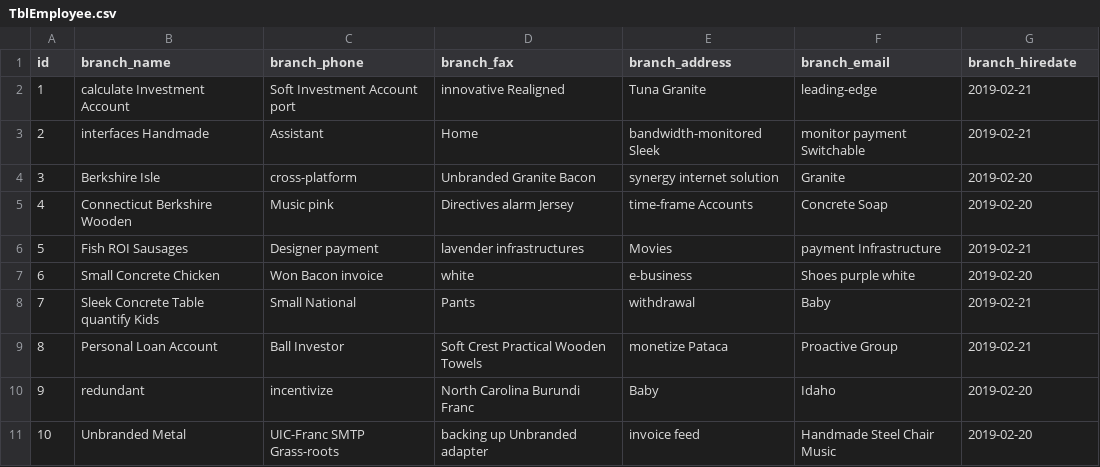
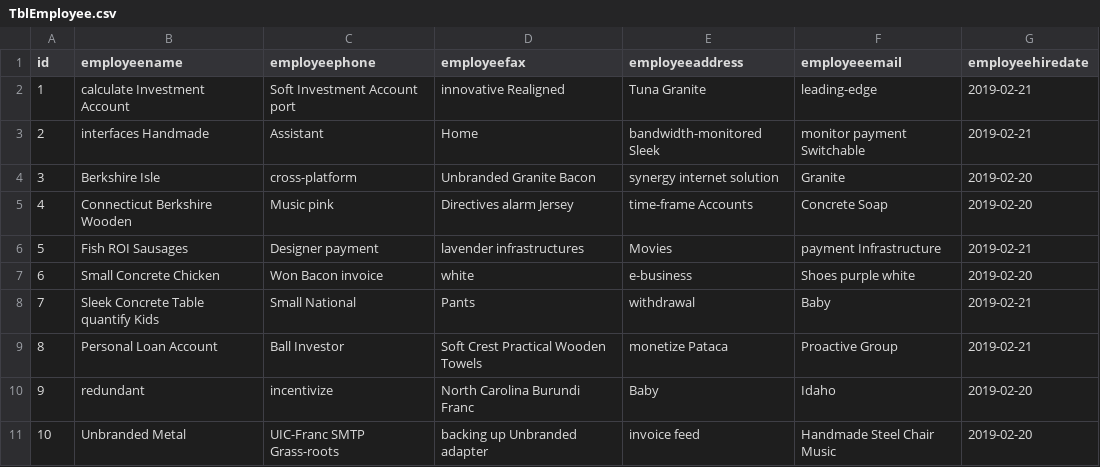
Before and after one commit to fatmajaafar/TaskManagerHsnx, a CSV file: src/main/resources/config/liquibase/fake-data/TblEmployee.csv, drawn as a sheet.

```diff
--- a/src/main/resources/config/liquibase/fake-data/TblEmployee.csv
+++ b/src/main/resources/config/liquibase/fake-data/TblEmployee.csv
@@ -1,2 +1,2 @@
-id;branch_name;branch_phone;branch_fax;branch_address;branch_email;branch_hiredate
+id;employeename;employeephone;employeefax;employeeaddress;employeeemail;employeehiredate
 1;calculate Investment Account;Soft Investment Account port;innovative Realigned;Tuna Granite;leading-edge;2019-02-21
```
Also changed, not shown: src/main/resources/config/liquibase/fake-data/TblEvent.csv, 35 other files.
